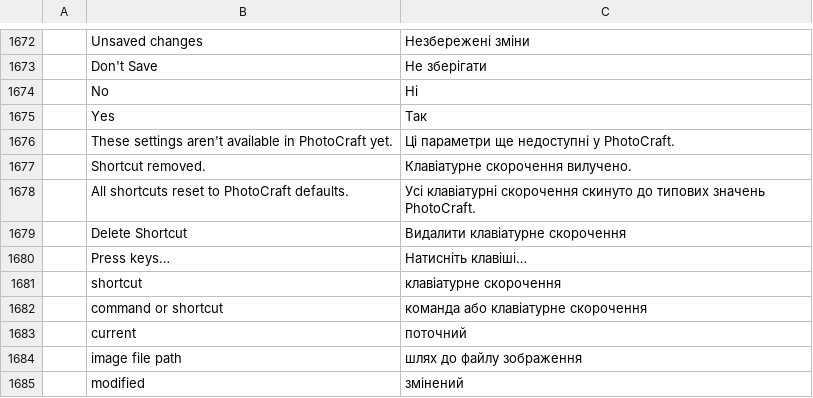
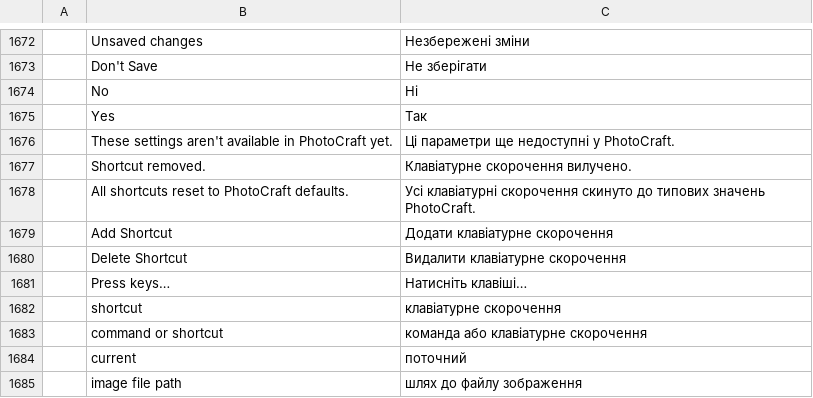
Before and after one commit to salim-studio/photosweet, a TSV file: crates/ui-egui/src/i18n/uk.tsv, drawn as a sheet; only a part is shown, gaps mark what is left out; the shorter side is filled out with more unchanged rows; the diff names each change by its address in the sheet, - before the commit and + after, or states it on an @@ line.

Commit message:
Shortcuts: a command can answer a second key (F2/F3/F4, Shift+F7, Cmd++) (#3665) (#3746)
* Shortcuts: a command can answer a second key (F2/F3/F4, Shift+F7, Cmd++) (#3665)

Photoshop's default set gives some commands a second key besides the one
its menu shows: F2/F3/F4 Cut/Copy/Paste beside Cmd+X/C/V, Shift+F7 Inverse
beside Cmd+Shift+I, Cmd++ beside Cmd+= for Zoom In, Shift+Backspace for
Fill. A command could hold only one key here, so these couldn't exist and
a .kys import kept only a row's first key (a set listing Copy as Cmd+C and
F3 could leave Cmd+C unbound).

- prefs::ALTERNATE_SHORTCUTS holds Photoshop's second keys;
  Preferences.alternate_shortcuts (alternateShortcuts) replaces a
  command's defaults, [] removes them. Old settings files load unchanged.
- edit.keyboardShortcuts takes `alternates`; reset, moving a key (taken
  from another command's main key or alternates) and the conflict list
  count every key, and a call's changes now apply atomically.
- .kys import keeps a row's other keys as the command's alternates.
- Dispatch matches every key (a user's main key wins over a default
  alternate); the UI-only SECONDARY table is folded in, so Fill's
  Shift+Backspace survives an override of its main key. Menus still show
  only the main key.
- Keyboard Shortcuts dialog shows each command's alternates, removable
  one by one, with Add Shortcut to add one; Use Default / Reset All
  restore them.

* Translate Add Shortcut into Hungarian; regenerate the scorecard

* Scorecard: regenerate for the new alternate_shortcuts preference

* docs: regenerate scorecard after merging main

* Regenerate docs/scorecard.md after merging main

* Regenerate docs/scorecard.md after merging main

---------

```diff
--- a/crates/ui-egui/src/i18n/uk.tsv
+++ b/crates/ui-egui/src/i18n/uk.tsv
+row 1679:  | Add Shortcut | Додати клавіатурне скорочення
```
Also changed, not shown: crates/ui-egui/src/i18n/el.tsv, crates/ui-egui/src/i18n/es.tsv, 27 other files.
